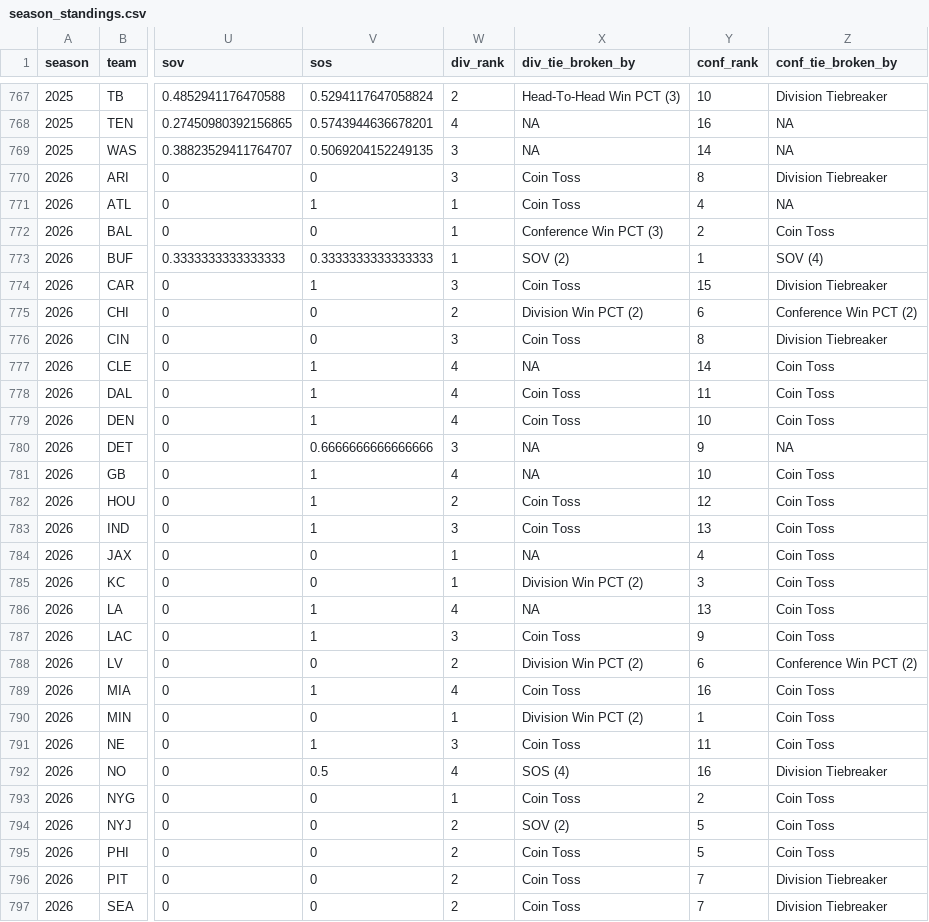
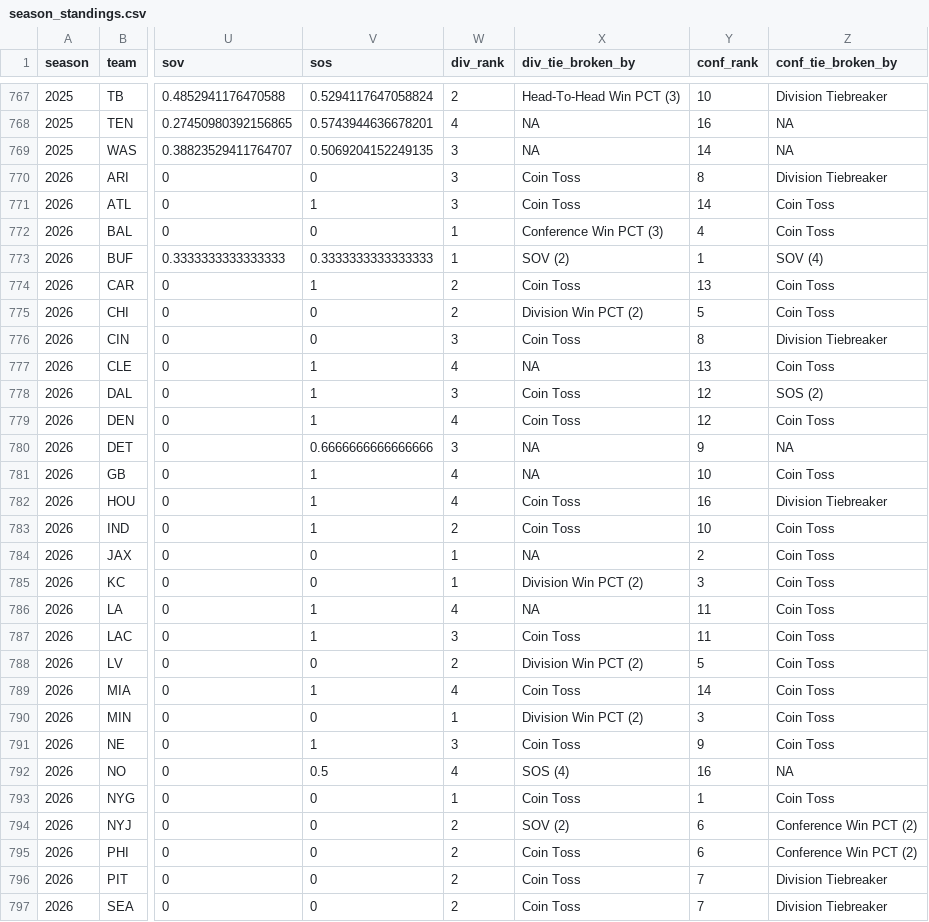
Before and after one commit to TylerPollard410/nflendzonePipeline, a CSV file: artifacts/data-archive/season_standings/season_standings.csv, drawn as a sheet; only a part is shown, gaps mark what is left out; the diff covers the shown part only; the diff names each change by its address in the sheet, - before the commit and + after, or states it on an @@ line.

```diff
--- a/artifacts/data-archive/season_standings/season_standings.csv
+++ b/artifacts/data-archive/season_standings/season_standings.csv
-W771 (div_rank): 1
+W771 (div_rank): 3
-Y771 (conf_rank): 4
+Y771 (conf_rank): 14
-Z771 (conf_tie_broken_by): NA
+Z771 (conf_tie_broken_by): Coin Toss
-Y772 (conf_rank): 2
+Y772 (conf_rank): 4
-W774 (div_rank): 3
+W774 (div_rank): 2
-Y774 (conf_rank): 15
+Y774 (conf_rank): 13
-Z774 (conf_tie_broken_by): Division Tiebreaker
+Z774 (conf_tie_broken_by): Coin Toss
-Y775 (conf_rank): 6
+Y775 (conf_rank): 5
-Z775 (conf_tie_broken_by): Conference Win PCT (2)
+Z775 (conf_tie_broken_by): Coin Toss
-Y777 (conf_rank): 14
+Y777 (conf_rank): 13
-W778 (div_rank): 4
+W778 (div_rank): 3
-Y778 (conf_rank): 11
+Y778 (conf_rank): 12
-Z778 (conf_tie_broken_by): Coin Toss
+Z778 (conf_tie_broken_by): SOS (2)
-Y779 (conf_rank): 10
+Y779 (conf_rank): 12
-W782 (div_rank): 2
+W782 (div_rank): 4
-Y782 (conf_rank): 12
+Y782 (conf_rank): 16
-Z782 (conf_tie_broken_by): Coin Toss
+Z782 (conf_tie_broken_by): Division Tiebreaker
-W783 (div_rank): 3
+W783 (div_rank): 2
-Y783 (conf_rank): 13
+Y783 (conf_rank): 10
-Y784 (conf_rank): 4
+Y784 (conf_rank): 2
-Y786 (conf_rank): 13
+Y786 (conf_rank): 11
-Y787 (conf_rank): 9
+Y787 (conf_rank): 11
-Y788 (conf_rank): 6
+Y788 (conf_rank): 5
-Z788 (conf_tie_broken_by): Conference Win PCT (2)
+Z788 (conf_tie_broken_by): Coin Toss
-Y789 (conf_rank): 16
+Y789 (conf_rank): 14
-Y790 (conf_rank): 1
+Y790 (conf_rank): 3
-Y791 (conf_rank): 11
+Y791 (conf_rank): 9
-Z792 (conf_tie_broken_by): Division Tiebreaker
+Z792 (conf_tie_broken_by): NA
-Y793 (conf_rank): 2
+Y793 (conf_rank): 1
-Y794:Y795 (conf_rank): 5
+Y794:Y795 (conf_rank): 6
-Z794:Z795 (conf_tie_broken_by): Coin Toss
+Z794:Z795 (conf_tie_broken_by): Conference Win PCT (2)
```
Also changed, not shown: 9 edited cells elsewhere in this file, 36 other files.
